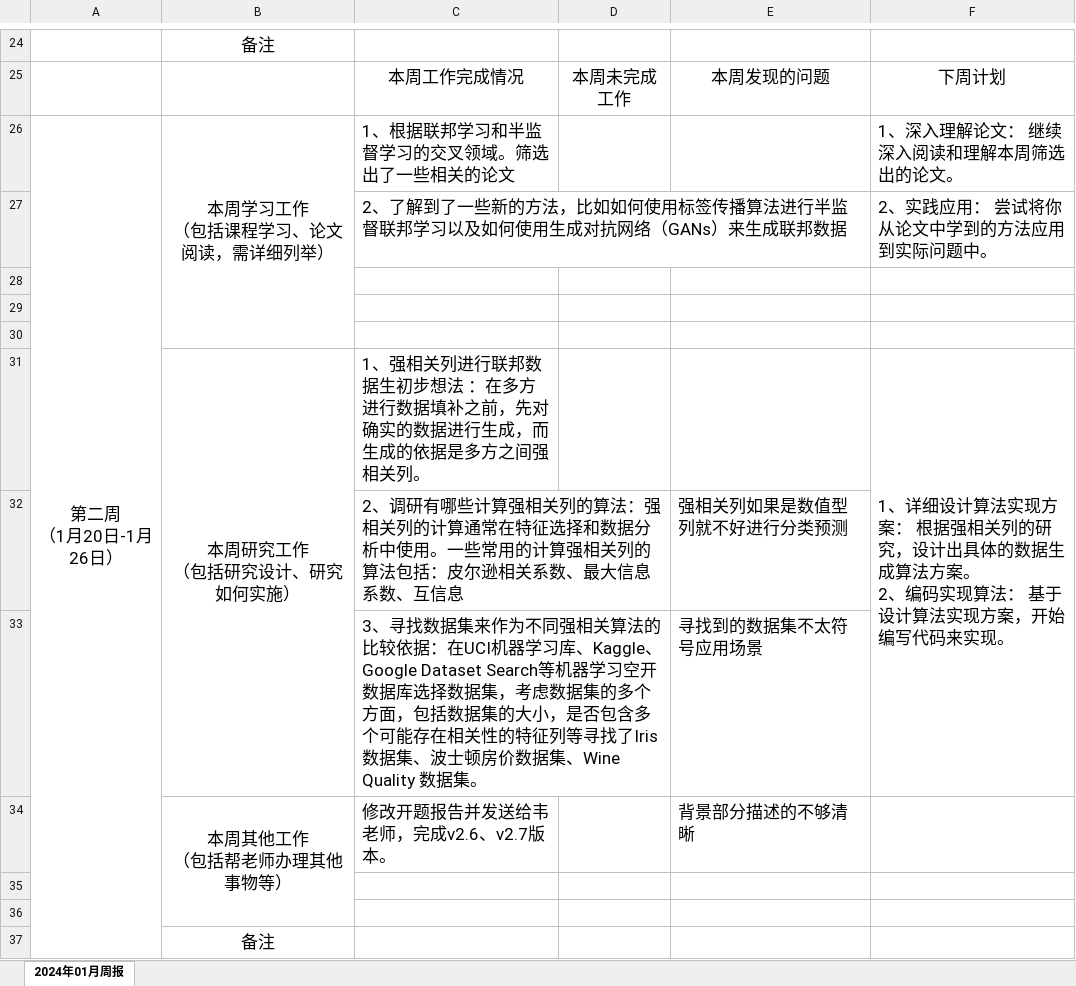
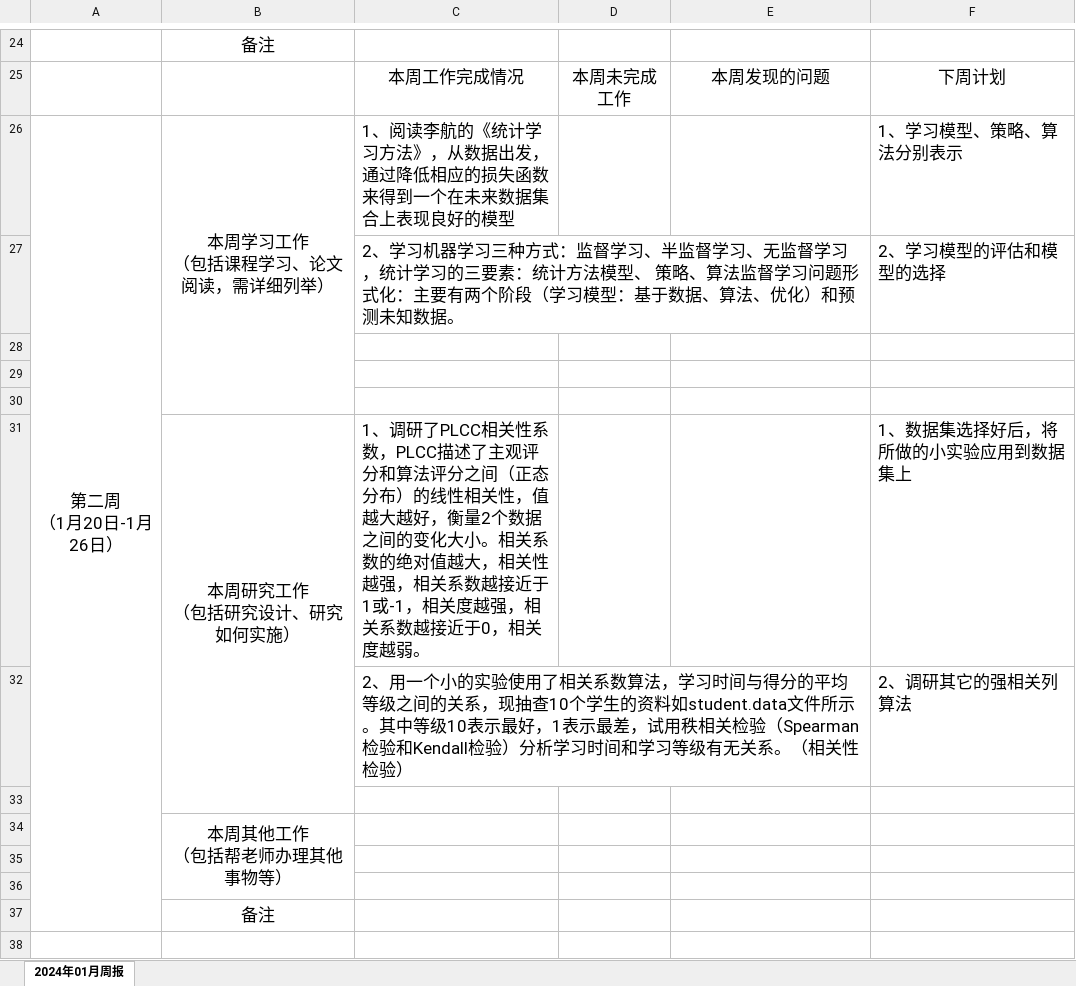
Before and after one commit to lvjiuluan/idea-projects, an Excel workbook: 周报_吕九峦.xlsx, sheet 2024年01月周报, drawn as a sheet; only a part is shown, gaps mark what is left out; values as stored, in another font and other column widths than the file's, no borders; removed rows and columns are numbered as before the commit, all else as after; ↵ is a line break in a cell; the diff names each change by its address in the sheet, - before the commit and + after, or states it on an @@ line.

```diff
--- a/周报_吕九峦.xlsx (sheet 2024年01月周报)
+++ b/周报_吕九峦.xlsx (sheet 2024年01月周报)
-C26: 1、根据联邦学习和半监督学习的交叉领域。筛选出了一些相关的论文
+C26: 1、阅读李航的《统计学习方法》，从数据出发，通过降低相应的损失函数来得到一个在未来数据集合上表现良好的模型
-F26: 1、深入理解论文： 继续深入阅读和理解本周筛选出的论文。
+F26: 1、学习模型、策略、算法分别表示
-row 27:  |  | 2、了解到了一些新的方法，比如如何使用标签传播算法进行半监督联邦学习以及如何使用生成对抗网络（GANs）来生成联邦数据 |  |  | 2、实践应用： 尝试将你从论文中学到的方法应用到实际问题中。
+row 27:  |  | 2、学习机器学习三种方式：监督学习、半监督学习、无监督学习，统计学习的三要素：统计方法模型、 策略、算法监督学习问题形式化：主要有两个阶段（学习模型：基于数据、算法、优化）和预测未知数据。 |  |  | 2、学习模型的评估和模型的选择
-row 31:  | 本周研究工作 ↵ （包括研究设计、研究如何实施） | 1、强相关列进行联邦数据生初步想法 ：在多方进行数据填补之前，先对确实的数据进行生成，而生成的依据是多方之间强相关列。 |  |  | 1、详细设计算法实现方案： 根据强相关列的研究，设计出具体的数据生成算法方案。 ↵ 2、编码实现算法： 基于设计算法实现方案，开始编写代码来实现。
-row 32:  |  | 2、调研有哪些计算强相关列的算法：强相关列的计算通常在特征选择和数据分析中使用。一些常用的计算强相关列的算法包括：皮尔逊相关系数、最大信息系数、互信息 |  | 强相关列如果是数值型列就不好进行分类预测
-row 33:  |  | 3、寻找数据集来作为不同强相关算法的比较依据：在UCI机器学习库、Kaggle、Google Dataset Search等机器学习空开数据库选择数据集，考虑数据集的多个方面，包括数据集的大小，是否包含多个可能存在相关性的特征列等寻找了Iris 数据集、波士顿房价数据集、Wine Quality 数据集。 |  | 寻找到的数据集不太符号应用场景
+row 31:  | 本周研究工作 ↵ （包括研究设计、研究如何实施） | 1、调研了PLCC相关性系数，PLCC描述了主观评分和算法评分之间（正态分布）的线性相关性，值越大越好，衡量2个数据之间的变化大小。相关系数的绝对值越大，相关性越强，相关系数越接近于1或-1，相关度越强，相关系数越接近于0，相关度越弱。 |  |  | 1、数据集选择好后，将所做的小实验应用到数据集上
+row 32:  |  | 2、用一个小的实验使用了相关系数算法，学习时间与得分的平均等级之间的关系，现抽查10个学生的资料如student.data文件所示。其中等级10表示最好，1表示最差，试用秩相关检验（Spearman检验和Kendall检验）分析学习时间和学习等级有无关系。（相关性检验） |  |  | 2、调研其它的强相关列算法
-row 33:  | 本周其他工作 ↵ （包括帮老师办理其他事物等） | 修改开题报告并发送给韦老师，完成v2.6、v2.7版本。 |  | 背景部分描述的不够清晰
+row 33: (empty)
-B34:B36 merged
+row 34:  | 本周其他工作 ↵ （包括帮老师办理其他事物等）
```
Also changed, not shown: 2 other files.
